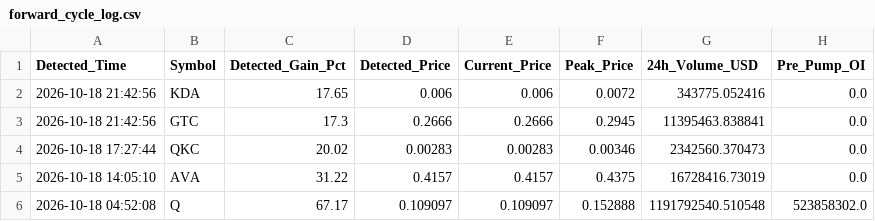
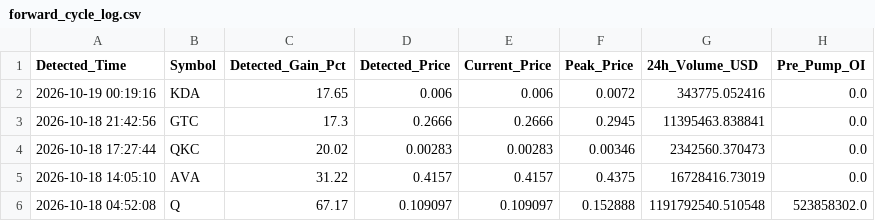
Before and after one commit to Mobinul88/mobinul, a CSV file: forward_cycle_log.csv, drawn as a sheet; only a part is shown; the diff names each change by its address in the sheet, - before the commit and + after, or states it on an @@ line.

```diff
--- a/forward_cycle_log.csv
+++ b/forward_cycle_log.csv
-A2 (Detected_Time): 2026-10-18 21:42:56
+A2 (Detected_Time): 2026-10-19 00:19:16
```
